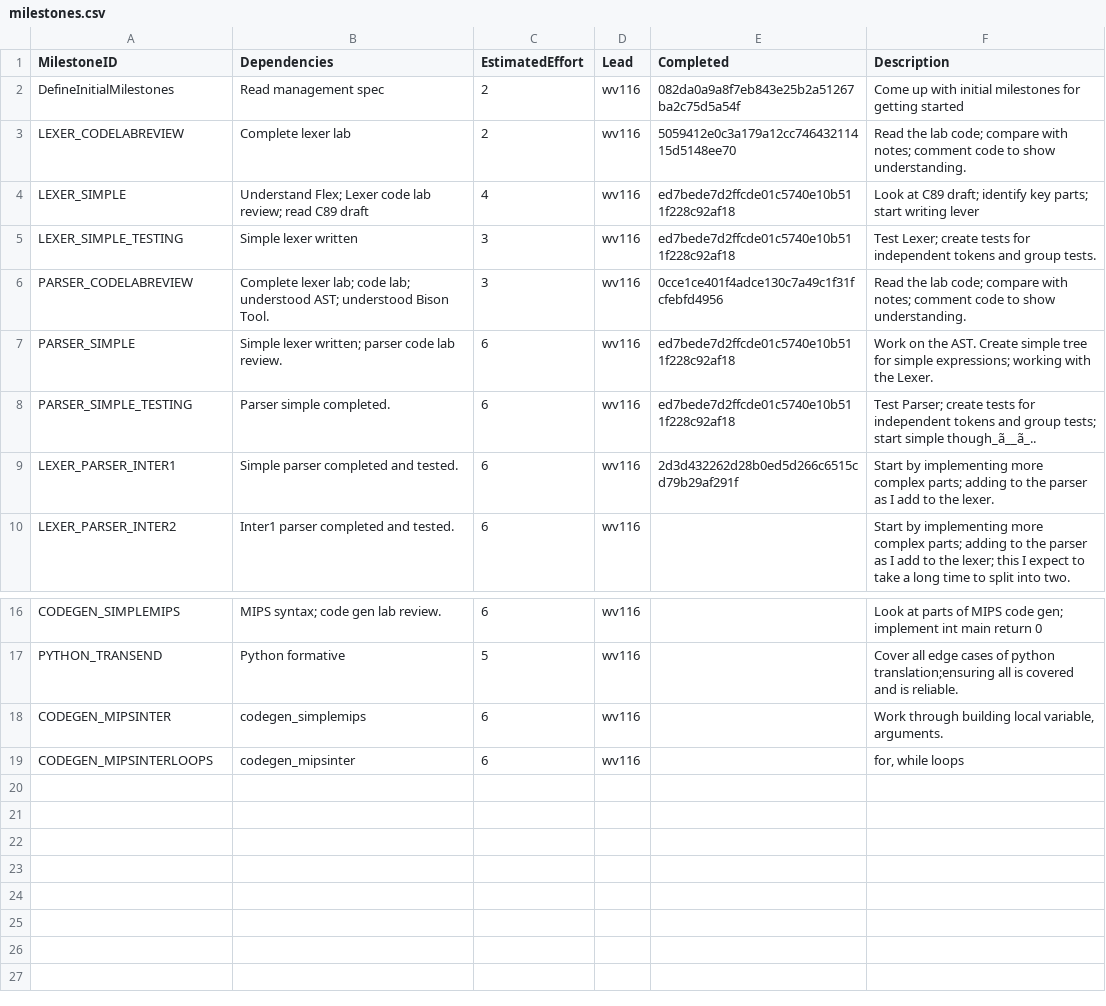
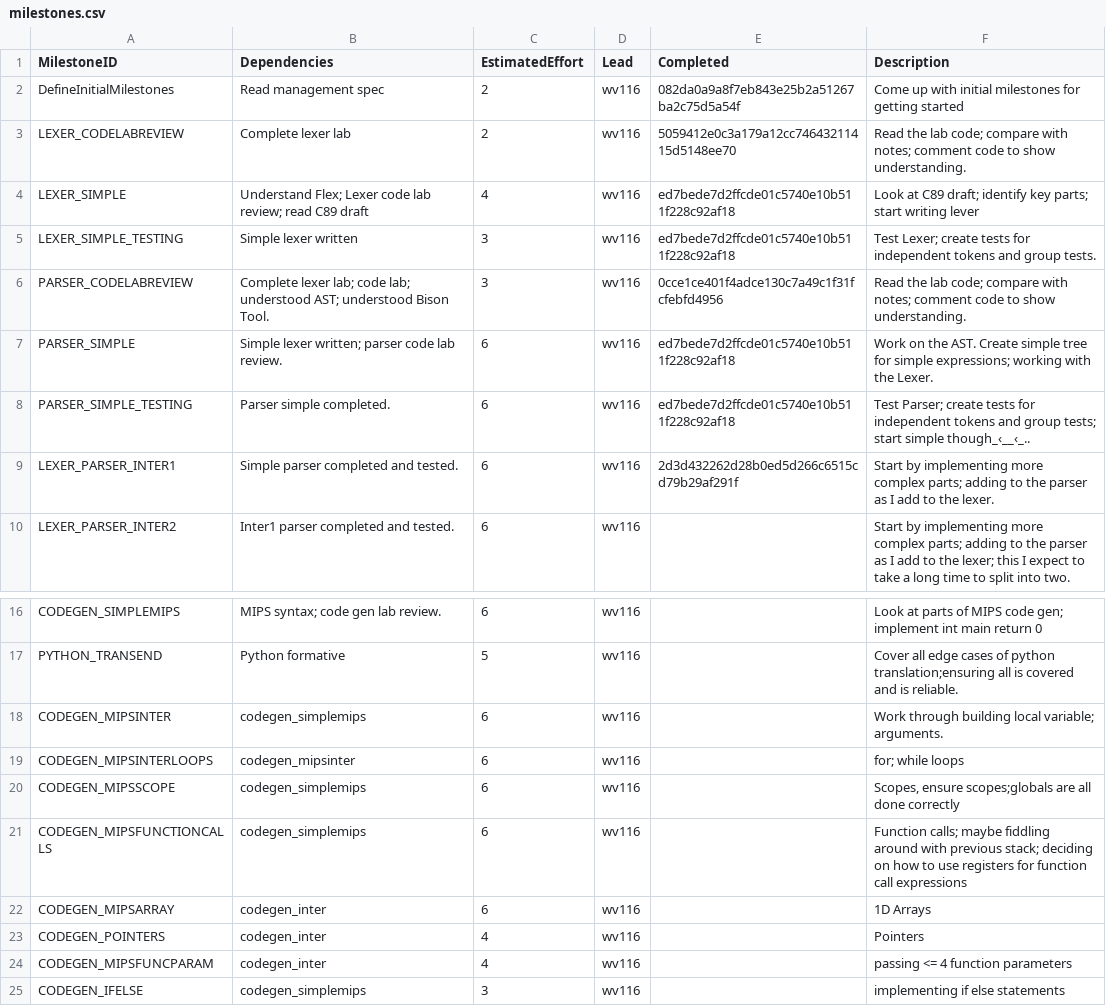
Before and after one commit to wmvndrscht/C-Compiler, a CSV file: management/milestones.csv, drawn as a sheet; only a part is shown, gaps mark what is left out.

Commit message:
Update management

```diff
--- a/management/milestones.csv
+++ b/management/milestones.csv
@@ -7,3 +7,3 @@ PARSER_CODELABREVIEW,Complete lexer lab; code lab; understood AST; understood Bi
 PARSER_SIMPLE,Simple lexer written; parser code lab review.,6,wv116,ed7bede7d2ffcde01c5740e10b511f228c92af18,Work on the AST. Create simple tree for simple expressions; working with the Lexer.
-PARSER_SIMPLE_TESTING,Parser simple completed.,6,wv116,ed7bede7d2ffcde01c5740e10b511f228c92af18,Test Parser; create tests for independent tokens and group tests; start simple though_ã__ã_..
+PARSER_SIMPLE_TESTING,Parser simple completed.,6,wv116,ed7bede7d2ffcde01c5740e10b511f228c92af18,Test Parser; create tests for independent tokens and group tests; start simple though_‹__‹_..
 LEXER_PARSER_INTER1,Simple parser completed and tested.,6,wv116,2d3d432262d28b0ed5d266c6515cd79b29af291f,Start by implementing more complex parts; adding to the parser as I add to the lexer.
@@ -17,3 +17,9 @@ CODEGEN_SIMPLEMIPS,MIPS syntax; code gen lab review.,6,wv116,,Look at parts of M
 PYTHON_TRANSEND,Python formative,5,wv116,,Cover all edge cases of python translation;ensuring all is covered and is reliable.
-CODEGEN_MIPSINTER,codegen_simplemips,6,wv116,,"Work through building local variable, arguments."
-CODEGEN_MIPSINTERLOOPS,codegen_mipsinter,6,wv116,,"for, while loops"
+CODEGEN_MIPSINTER,codegen_simplemips,6,wv116,,Work through building local variable; arguments.
+CODEGEN_MIPSINTERLOOPS,codegen_mipsinter,6,wv116,,for; while loops
+CODEGEN_MIPSSCOPE,codegen_simplemips,6,wv116,,"Scopes, ensure scopes;globals are all done correctly"
+CODEGEN_MIPSFUNCTIONCALLS,codegen_simplemips,6,wv116,,Function calls; maybe fiddling around with previous stack; deciding on how to use registers for function call expressions
+CODEGEN_MIPSARRAY,codegen_inter,6,wv116,,1D Arrays
+CODEGEN_POINTERS,codegen_inter,4,wv116,,Pointers
+CODEGEN_MIPSFUNCPARAM,codegen_inter,4,wv116,,passing <= 4 function parameters
+CODEGEN_IFELSE,codegen_simplemips,3,wv116,,implementing if else statements
```
Also changed, not shown: management/effort-log.csv, management/schedule.csv.
